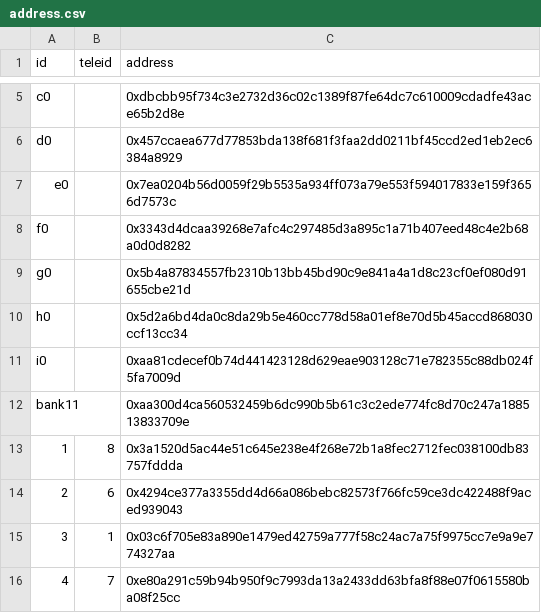
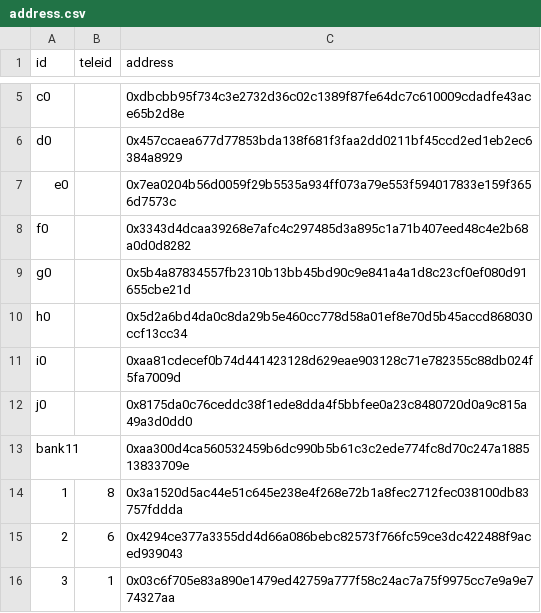
Before and after one commit to namlt2882/wave-management-tool, a CSV file: config/address.csv, drawn as a sheet; only a part is shown, gaps mark what is left out; the shorter side is filled out with more unchanged rows; the diff names each change by its address in the sheet, - before the commit and + after, or states it on an @@ line.

```diff
--- a/config/address.csv
+++ b/config/address.csv
+row 12: j0 |  | 0x8175da0c76ceddc38f1ede8dda4f5bbfee0a23c8480720d0a9c815a49a3d0dd0
```
Also changed, not shown: 1 other file.
